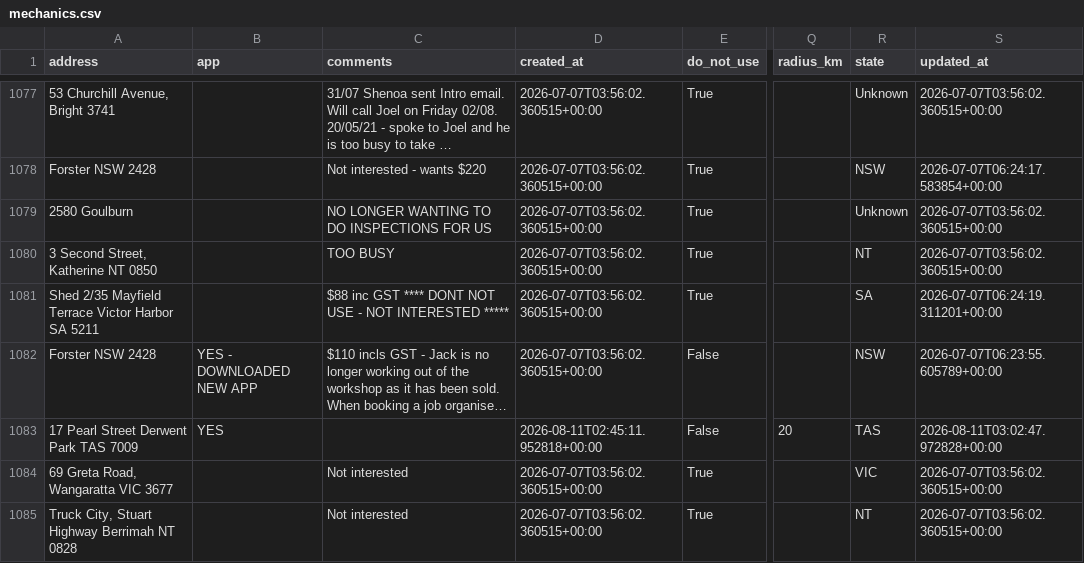
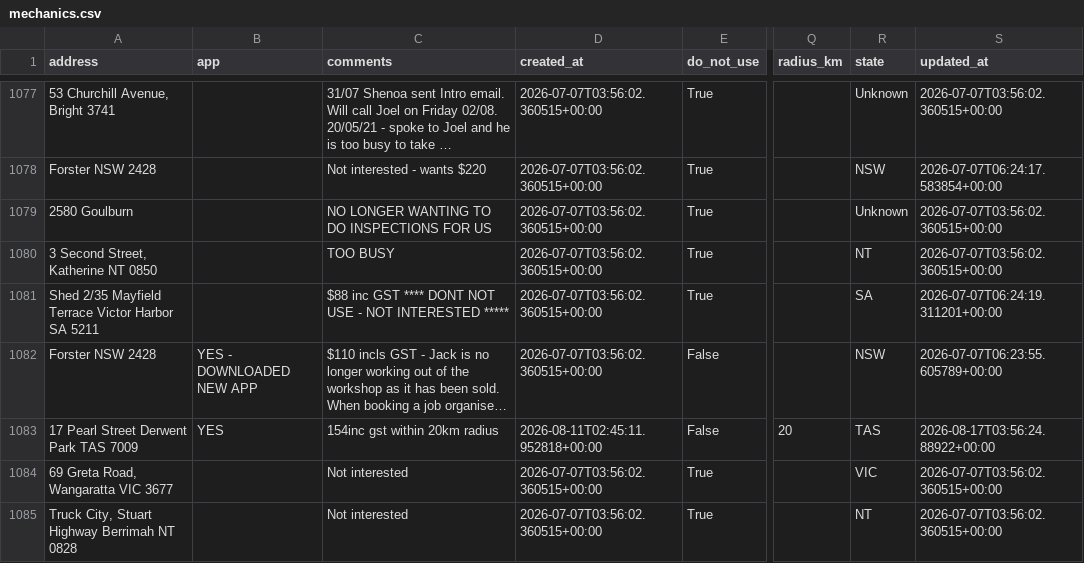
Before and after one commit to Mazza24/verifi-mechanic-map, a CSV file: backup/mechanics.csv, drawn as a sheet; only a part is shown, gaps mark what is left out; long unchanged cells end in …; the diff names each change by its address in the sheet, - before the commit and + after, or states it on an @@ line.

```diff
--- a/backup/mechanics.csv
+++ b/backup/mechanics.csv
-C1083 (comments): (empty)
+C1083 (comments): 154inc gst within 20km radius
-S1083 (updated_at): 2026-08-11T03:02:47.972828+00:00
+S1083 (updated_at): 2026-08-17T03:56:24.88922+00:00
```
Also changed, not shown: backup/change_log.csv.
